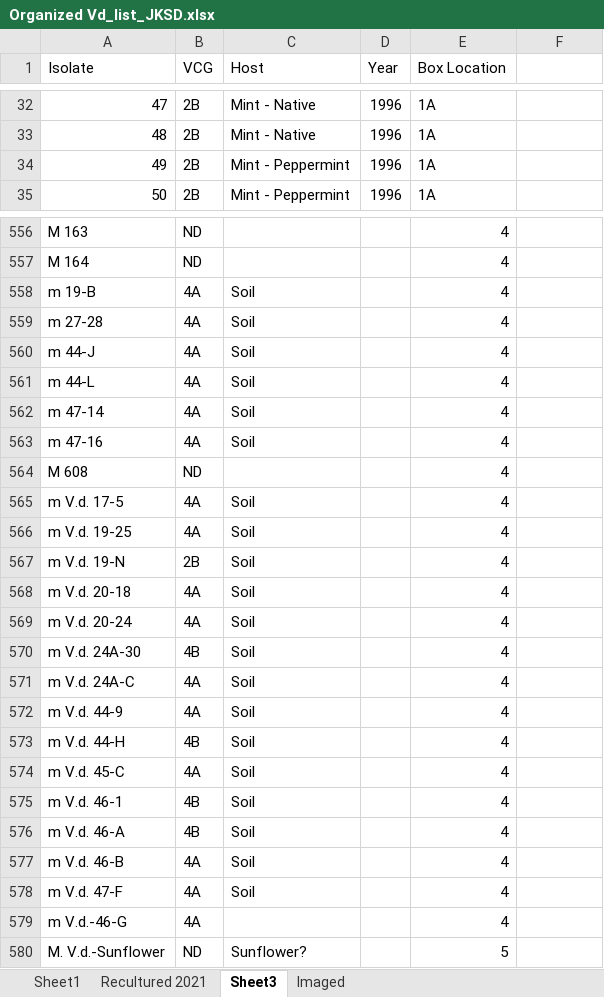
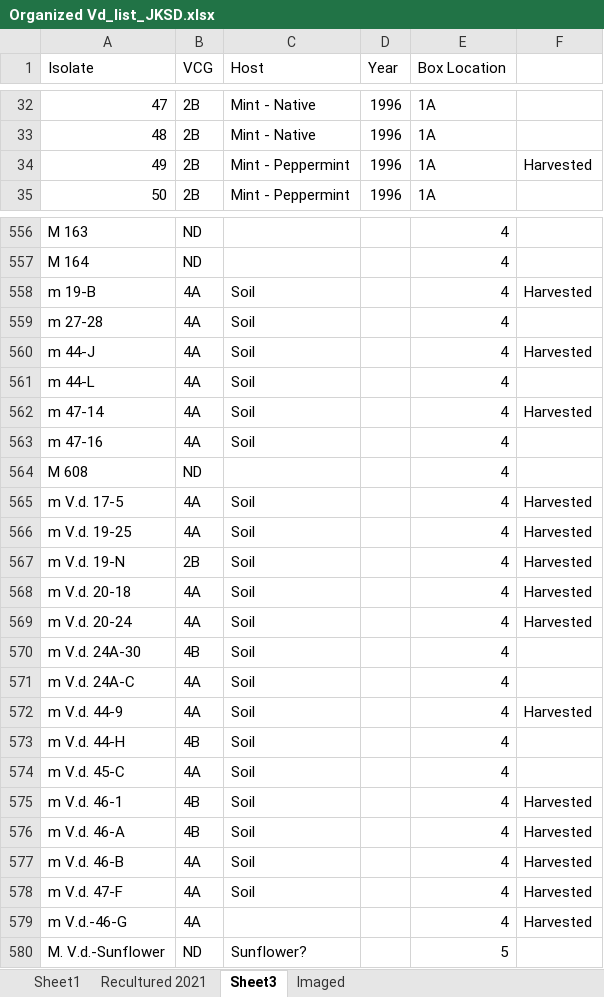
Before and after one commit to gcsudha/LabDocuments, an Excel workbook: FungalCulture/VdIsolatesList/Organized Vd_list_JKSD.xlsx, sheet Sheet3, drawn as a sheet; only a part is shown, gaps mark what is left out; values as stored, in another font and other column widths than the file's, no cell formats; the diff covers the shown part only; the diff names each change by its address in the sheet, - before the commit and + after, or states it on an @@ line.

Commit message:
Update Organized Vd_list_JKSD.xlsx
added which isolates have had filter papers harvested

```diff
--- a/FungalCulture/VdIsolatesList/Organized Vd_list_JKSD.xlsx (sheet Sheet3)
+++ b/FungalCulture/VdIsolatesList/Organized Vd_list_JKSD.xlsx (sheet Sheet3)
-F34: (empty)
+F34: Harvested
-F558: (empty)
+F558: Harvested
-F560: (empty)
+F560: Harvested
-F562: (empty)
+F562: Harvested
-F565:F569: (empty)
+F565:F569: Harvested
-F572: (empty)
+F572: Harvested
-F575:F579: (empty)
+F575:F579: Harvested
```
Also changed, not shown: 74 edited cells elsewhere in this sheet, cell formats.
